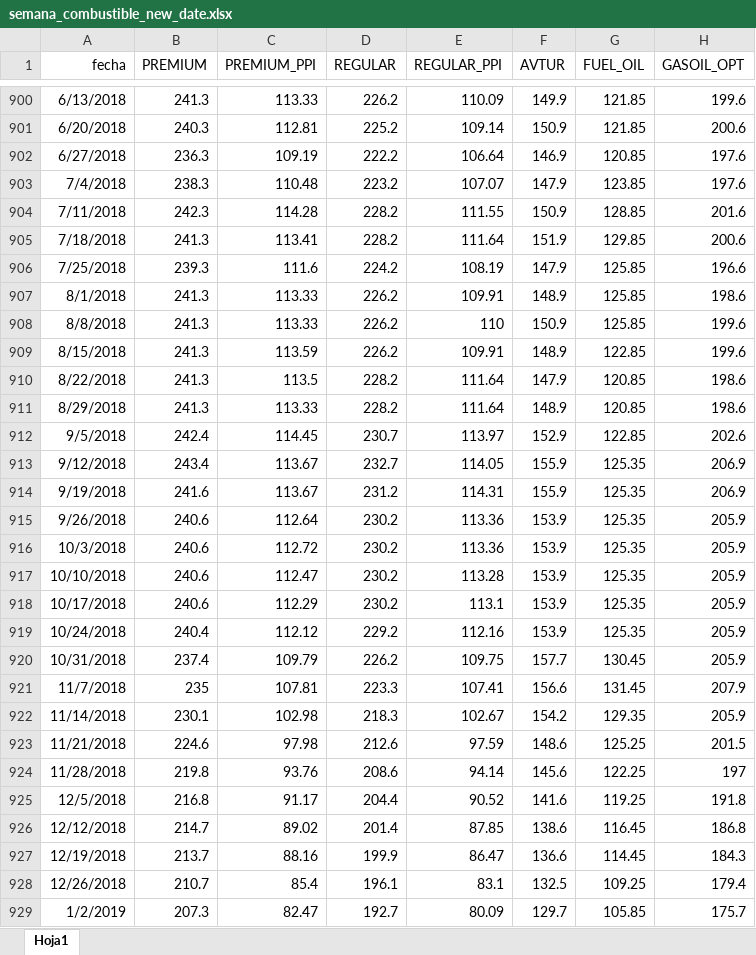
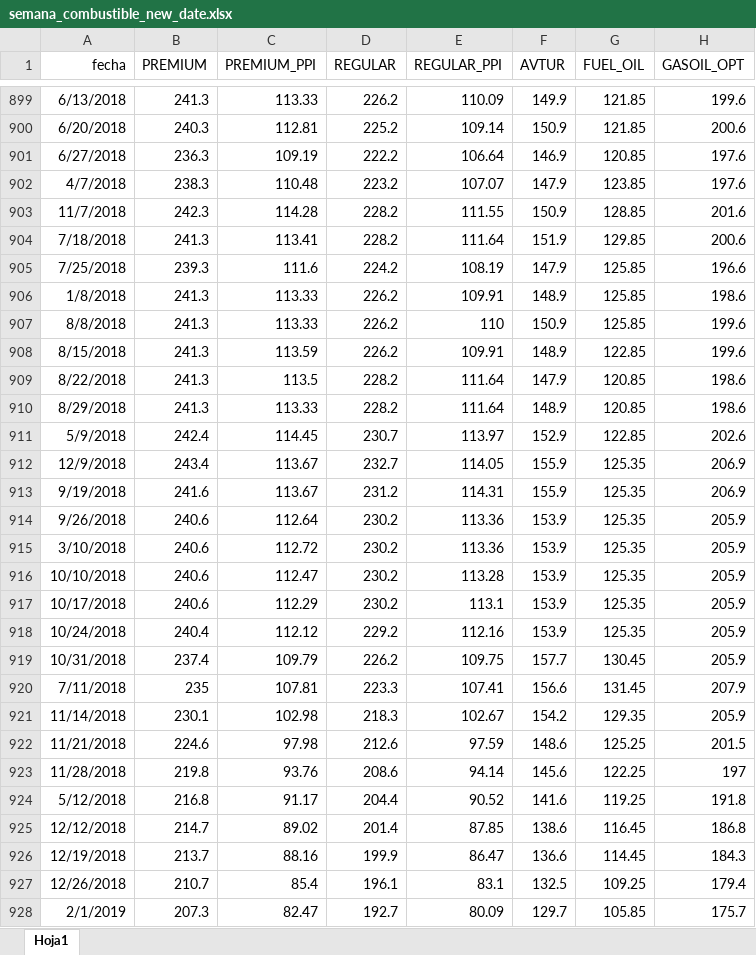
Before and after one commit to Johan-rosa/combustibles_forecast, an Excel workbook: data/semana_combustible_new_date.xlsx, sheet Hoja1, drawn as a sheet; only a part is shown, gaps mark what is left out; values as stored, in another font and other column widths than the file's, no borders; addresses are those after the commit; the diff covers the shown part only; the diff names each change by its address in the sheet, - before the commit and + after, or states it on an @@ line.

Commit message:
before weekly price and wti forecast

```diff
--- a/data/semana_combustible_new_date.xlsx (sheet Hoja1)
+++ b/data/semana_combustible_new_date.xlsx (sheet Hoja1)
-A902 (fecha): 7/4/2018
+A902 (fecha): 4/7/2018
-A903 (fecha): 7/11/2018
+A903 (fecha): 11/7/2018
-A906 (fecha): 8/1/2018
+A906 (fecha): 1/8/2018
-A911 (fecha): 9/5/2018
+A911 (fecha): 5/9/2018
-A912 (fecha): 9/12/2018
+A912 (fecha): 12/9/2018
-A915 (fecha): 10/3/2018
+A915 (fecha): 3/10/2018
-A920 (fecha): 11/7/2018
+A920 (fecha): 7/11/2018
-A924 (fecha): 12/5/2018
+A924 (fecha): 5/12/2018
-A928 (fecha): 1/2/2019
+A928 (fecha): 2/1/2019
```
Also changed, not shown: 9 added rows, 5 removed rows and 553 edited cells elsewhere in this sheet, 4 other files.
